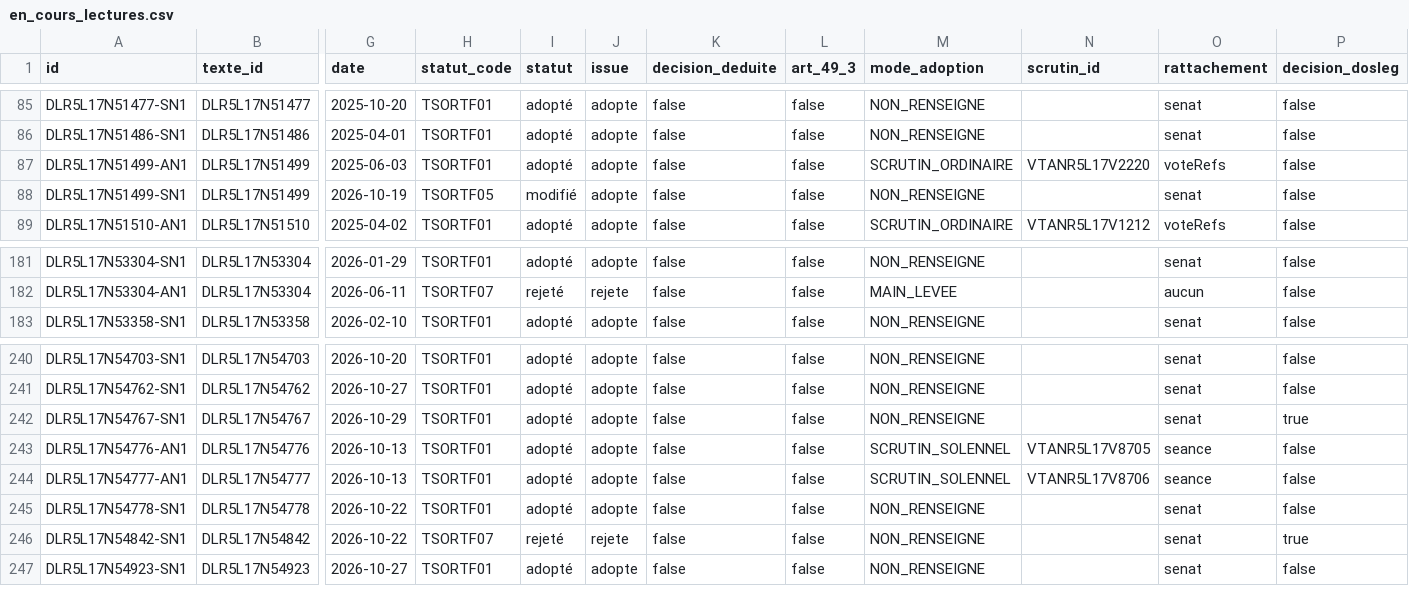
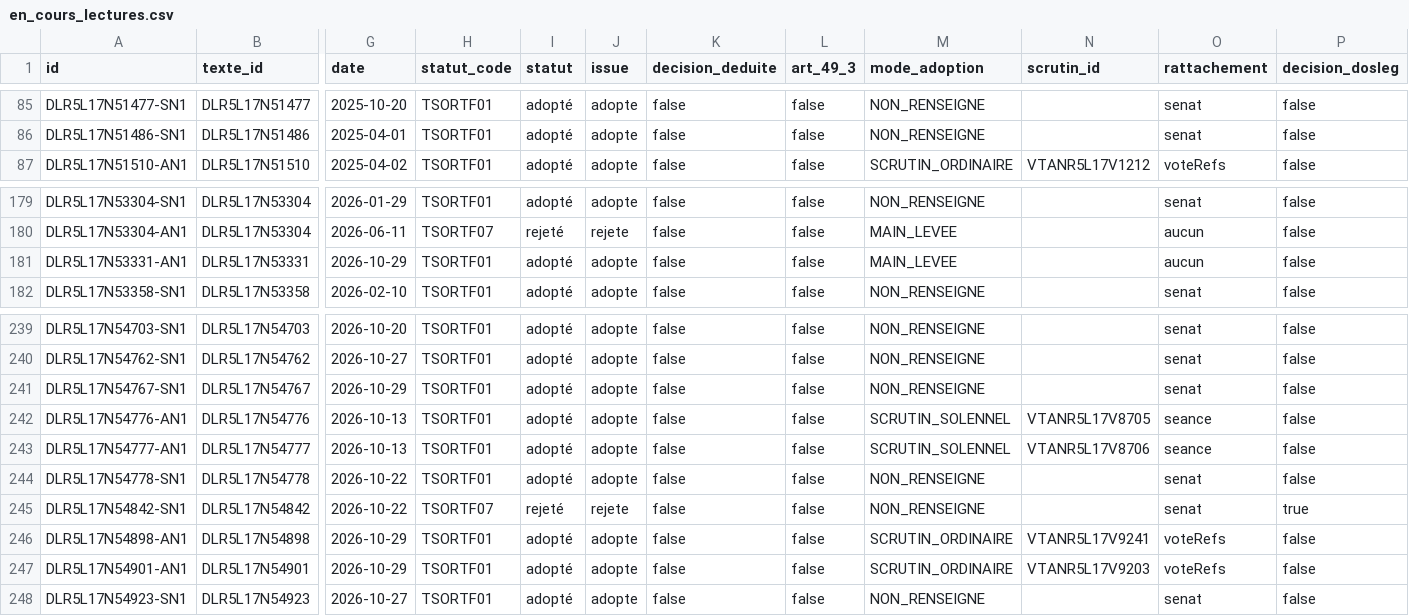
Before and after one commit to m4xim1nus/leurs-voix-nos-droits, a CSV file: data/export/en_cours_lectures.csv, drawn as a sheet; only a part is shown, gaps mark what is left out; removed rows and columns are numbered as before the commit, all else as after; rows hold the shown columns only; the diff names each change by its address in the sheet, - before the commit and + after, or states it on an @@ line.

```diff
--- a/data/export/en_cours_lectures.csv
+++ b/data/export/en_cours_lectures.csv
-row 87: DLR5L17N51499-AN1 | DLR5L17N51499 | 2025-06-03 | TSORTF01 | adopté | adopte | false | false | SCRUTIN_ORDINAIRE | VTANR5L17V2220 | voteRefs | false
-row 88: DLR5L17N51499-SN1 | DLR5L17N51499 | 2026-10-19 | TSORTF05 | modifié | adopte | false | false | NON_RENSEIGNE |  | senat | false
+row 181: DLR5L17N53331-AN1 | DLR5L17N53331 | 2026-10-29 | TSORTF01 | adopté | adopte | false | false | MAIN_LEVEE |  | aucun | false
-P241 (decision_dosleg): true
+P241 (decision_dosleg): false
+row 246: DLR5L17N54898-AN1 | DLR5L17N54898 | 2026-10-29 | TSORTF01 | adopté | adopte | false | false | SCRUTIN_ORDINAIRE | VTANR5L17V9241 | voteRefs | false
+row 247: DLR5L17N54901-AN1 | DLR5L17N54901 | 2026-10-29 | TSORTF01 | adopté | adopte | false | false | SCRUTIN_ORDINAIRE | VTANR5L17V9203 | voteRefs | false
```
Also changed, not shown: data/export/en_cours.csv, data/export/en_cours_agenda.csv, 10 other files.
